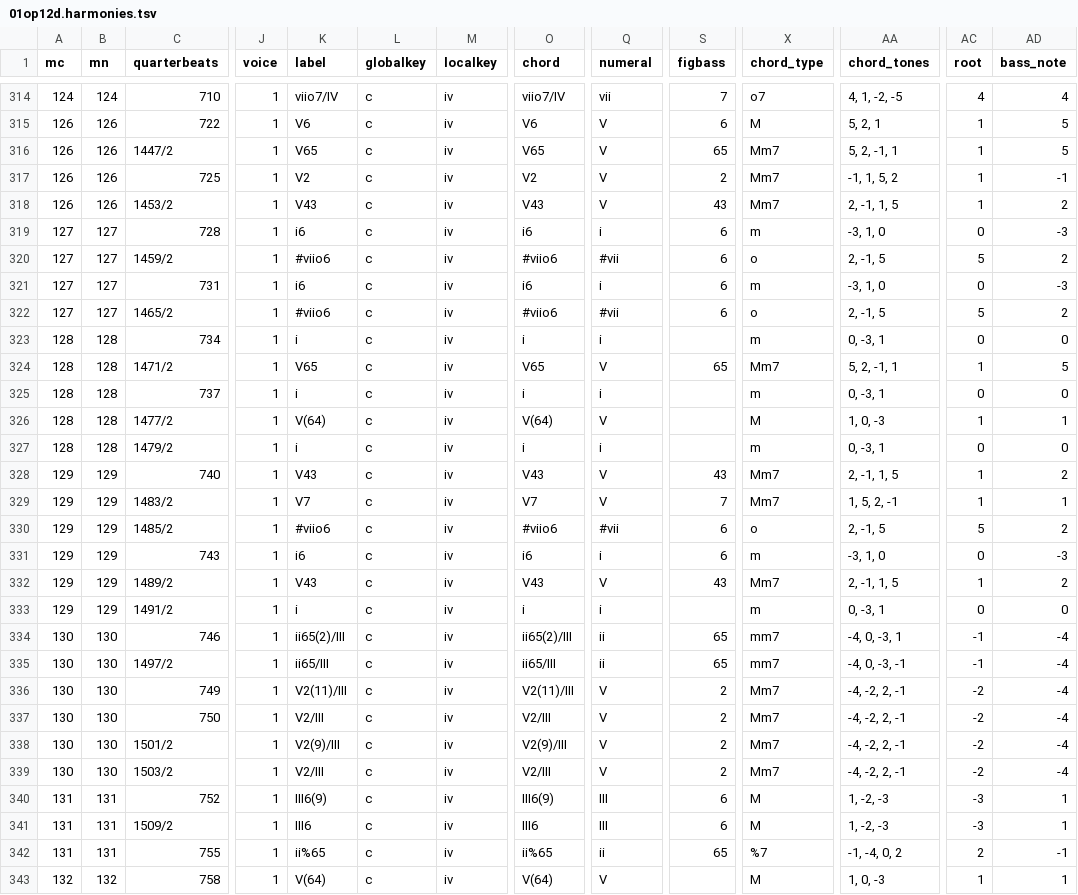
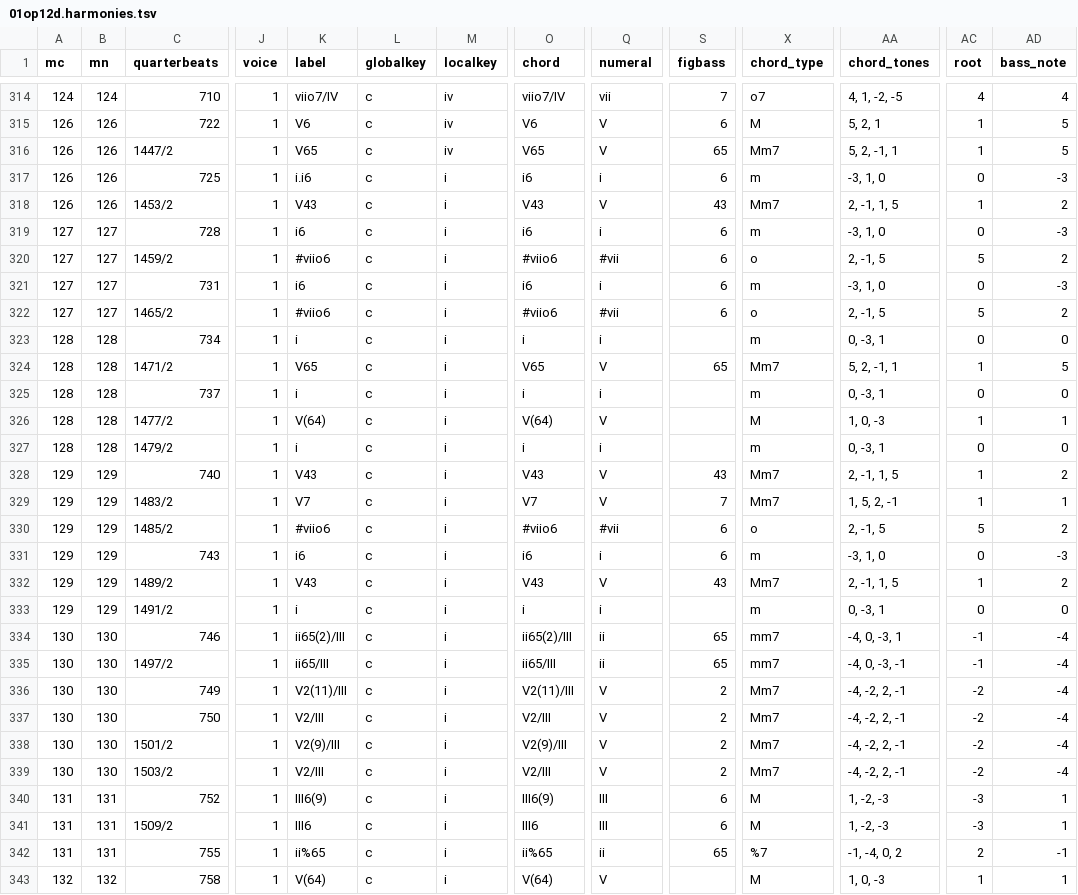
Before and after one commit to DCMLab/mendelssohn_quartets, a TSV file: harmonies/01op12d.harmonies.tsv, drawn as a sheet; only a part is shown, gaps mark what is left out; the diff covers the shown part only; the diff names each change by its address in the sheet, - before the commit and + after, or states it on an @@ line.

```diff
--- a/harmonies/01op12d.harmonies.tsv
+++ b/harmonies/01op12d.harmonies.tsv
-K317 (label): V2
+K317 (label): i.i6
-M317:M343 (localkey): iv
+M317:M343 (localkey): i
-O317 (chord): V2
+O317 (chord): i6
-Q317 (numeral): V
+Q317 (numeral): i
-S317 (figbass): 2
+S317 (figbass): 6
-X317 (chord_type): Mm7
+X317 (chord_type): m
-AA317 (chord_tones): -1, 1, 5, 2
+AA317 (chord_tones): -3, 1, 0
-AC317 (root): 1
+AC317 (root): 0
-AD317 (bass_note): -1
+AD317 (bass_note): -3
```
Also changed, not shown: 7 edited cells elsewhere in this file, chords/01op12d.chords.tsv, reviewed/01op12d_reviewed.tsv, 4 other files.
